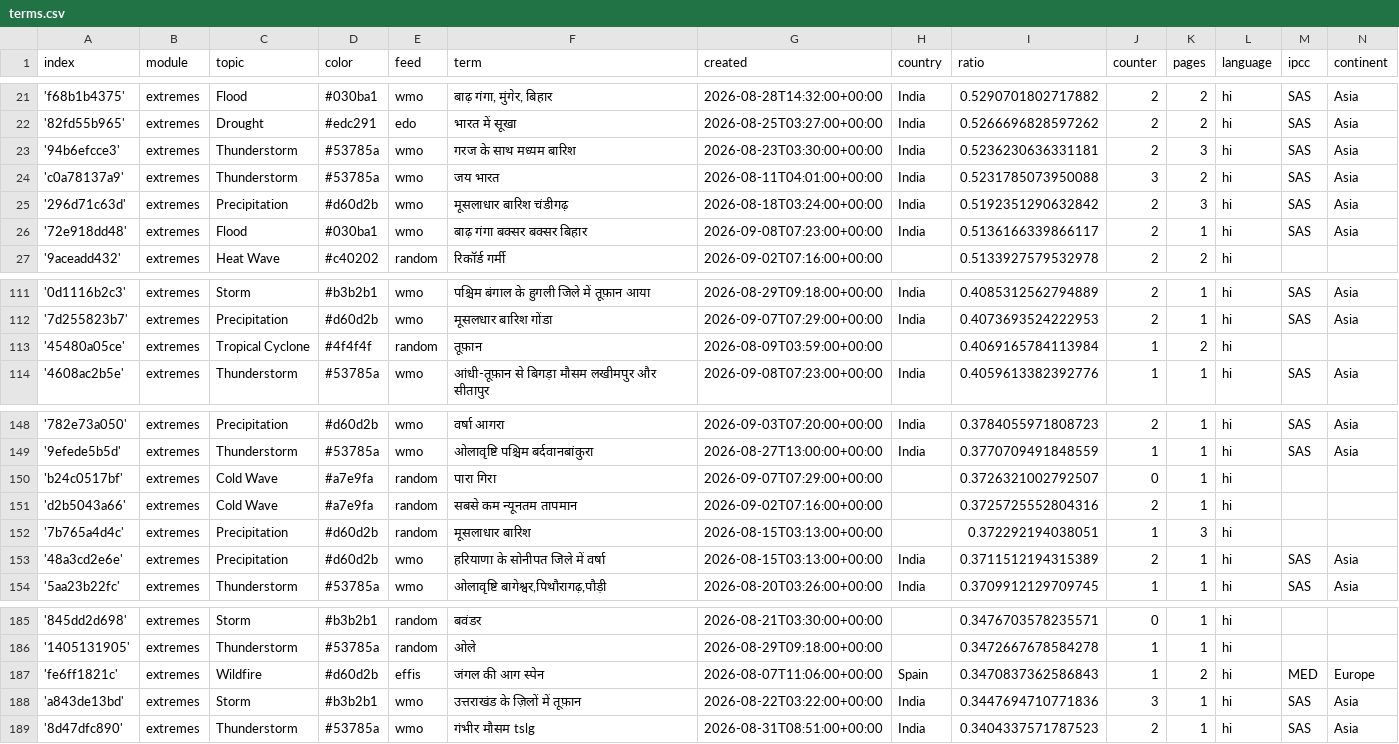
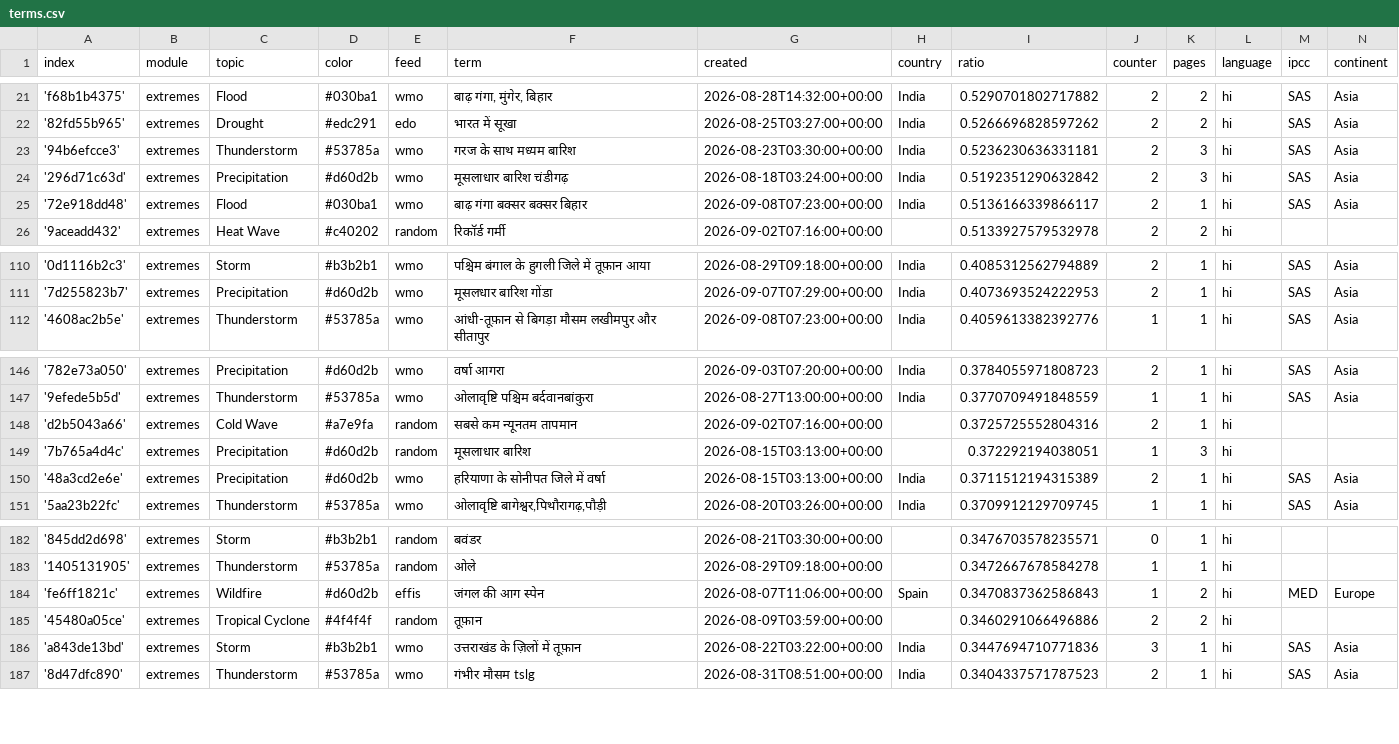
Before and after one commit to hannak555-news/HindiExtremes, a CSV file: terms.csv, drawn as a sheet; only a part is shown, gaps mark what is left out; removed rows and columns are numbered as before the commit, all else as after; the diff names each change by its address in the sheet, - before the commit and + after, or states it on an @@ line.

Commit message:
Commit from GitHub Actions (harvest:0.0)

```diff
--- a/terms.csv
+++ b/terms.csv
-row 24: 'c0a78137a9' | extremes | Thunderstorm | #53785a | wmo | जय भारत | 2026-08-11T04:01:00+00:00 | India | 0.5231785073950088 | 3 | 2 | hi | SAS | Asia
-row 113: '45480a05ce' | extremes | Tropical Cyclone | #4f4f4f | random | तूफ़ान | 2026-08-09T03:59:00+00:00 |  | 0.4069165784113984 | 1 | 2 | hi
-row 150: 'b24c0517bf' | extremes | Cold Wave | #a7e9fa | random | पारा गिरा | 2026-09-07T07:29:00+00:00 |  | 0.3726321002792507 | 0 | 1 | hi
+row 185: '45480a05ce' | extremes | Tropical Cyclone | #4f4f4f | random | तूफ़ान | 2026-08-09T03:59:00+00:00 |  | 0.3460291066496886 | 2 | 2 | hi
```
